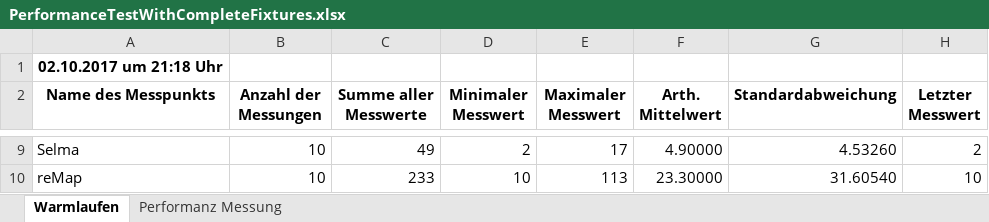
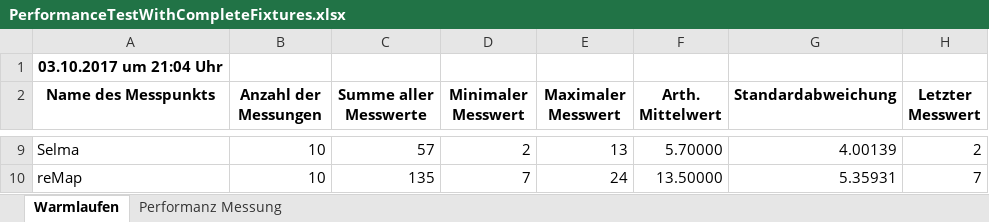
Before and after one commit to frank-rahn/performance, an Excel workbook: bean-mapper-test/docs/jdk8-05/PerformanceTestWithCompleteFixtures.xlsx, sheet Warmlaufen, drawn as a sheet; only a part is shown, gaps mark what is left out; values as stored, in another font and other column widths than the file's, no borders; the diff covers the shown part only; the diff names each change by its address in the sheet, - before the commit and + after, or states it on an @@ line.

```diff
--- a/bean-mapper-test/docs/jdk8-05/PerformanceTestWithCompleteFixtures.xlsx (sheet Warmlaufen)
+++ b/bean-mapper-test/docs/jdk8-05/PerformanceTestWithCompleteFixtures.xlsx (sheet Warmlaufen)
-A1 (Name des Messpunkts): 02.10.2017 um 21:18 Uhr
+A1 (Name des Messpunkts): 03.10.2017 um 21:04 Uhr
-C9 (Summe aller Messwerte): 49
+C9 (Summe aller Messwerte): 57
-E9 (Maximaler Messwert): 17
+E9 (Maximaler Messwert): 13
-F9 (Arth. Mittelwert): 4.90000
+F9 (Arth. Mittelwert): 5.70000
-G9 (Standardabweichung): 4.53260
+G9 (Standardabweichung): 4.00139
-C10 (Summe aller Messwerte): 233
+C10 (Summe aller Messwerte): 135
-D10 (Minimaler Messwert): 10
+D10 (Minimaler Messwert): 7
-E10 (Maximaler Messwert): 113
+E10 (Maximaler Messwert): 24
-F10 (Arth. Mittelwert): 23.30000
+F10 (Arth. Mittelwert): 13.50000
-G10 (Standardabweichung): 31.60540
+G10 (Standardabweichung): 5.35931
-H10 (Letzter Messwert): 10
+H10 (Letzter Messwert): 7
```
Also changed, not shown: 31 edited cells elsewhere in this sheet, sheet Performanz Messung, bean-mapper-test/docs/jdk8-05/PerformanceTestWithIncompleteFixtures.xlsx.
